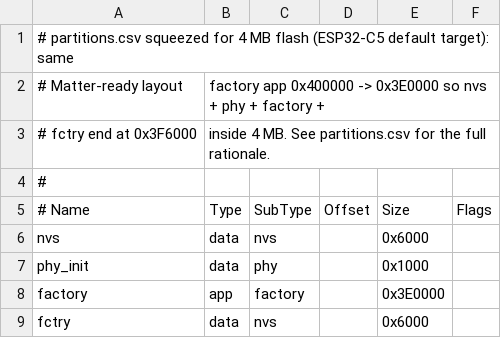
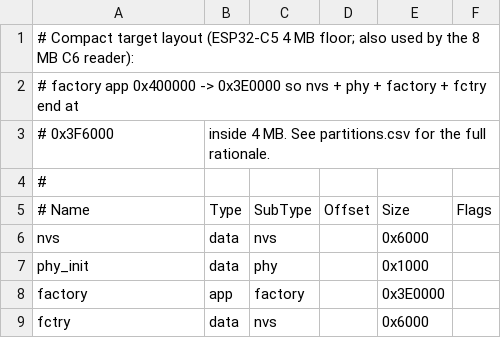
Before and after one commit to jonathan-shc/UWB, a CSV file: ports/esp32/apps/reader/partitions_4mb.csv, drawn as a sheet.

```diff
--- a/ports/esp32/apps/reader/partitions_4mb.csv
+++ b/ports/esp32/apps/reader/partitions_4mb.csv
@@ -1,4 +1,4 @@
-# partitions.csv squeezed for 4 MB flash (ESP32-C5 default target): same
-# Matter-ready layout, factory app 0x400000 -> 0x3E0000 so nvs + phy + factory +
-# fctry end at 0x3F6000, inside 4 MB. See partitions.csv for the full rationale.
+# Compact target layout (ESP32-C5 4 MB floor; also used by the 8 MB C6 reader):
+# factory app 0x400000 -> 0x3E0000 so nvs + phy + factory + fctry end at
+# 0x3F6000, inside 4 MB. See partitions.csv for the full rationale.
 #
```
Also changed, not shown: ports/esp32/apps/matter-lock/partitions_8mb.csv, 31 other files.
